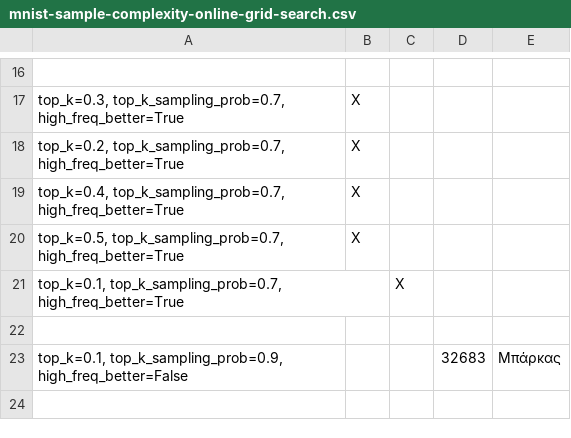
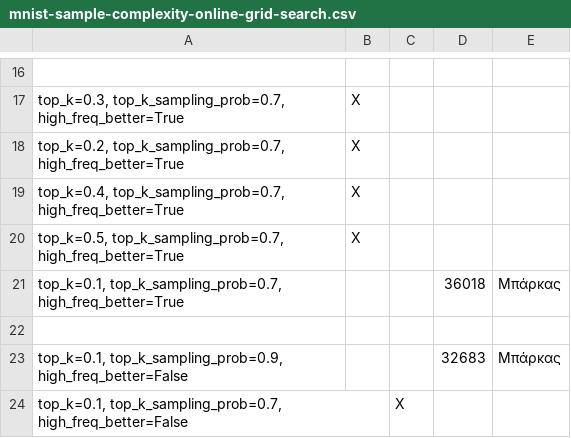
Before and after one commit to nickxir12/PatRec_Project_2024-2025, a CSV file: MNIST_code/mnist-sample-complexity-online-grid-search.csv, drawn as a sheet; only a part is shown, gaps mark what is left out.

Commit message:
Update mnist-sample-complexity-online-grid-search.csv

```diff
--- a/MNIST_code/mnist-sample-complexity-online-grid-search.csv
+++ b/MNIST_code/mnist-sample-complexity-online-grid-search.csv
@@ -20,4 +20,5 @@
 "top_k=0.5, top_k_sampling_prob=0.7, high_freq_better=True",Χ,,,
-"top_k=0.1, top_k_sampling_prob=0.7, high_freq_better=True",,Χ,,
+"top_k=0.1, top_k_sampling_prob=0.7, high_freq_better=True",,,36018,Μπάρκας
 ,,,,
 "top_k=0.1, top_k_sampling_prob=0.9, high_freq_better=False",,,32683,Μπάρκας
+"top_k=0.1, top_k_sampling_prob=0.7, high_freq_better=False",,Χ,,
```
